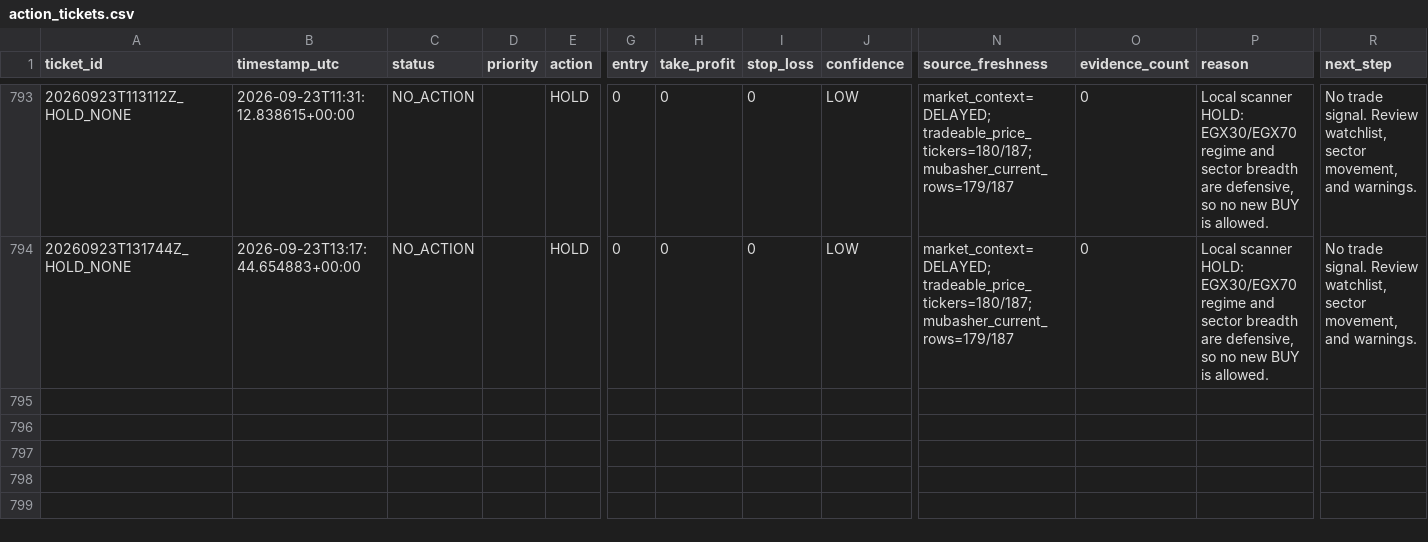
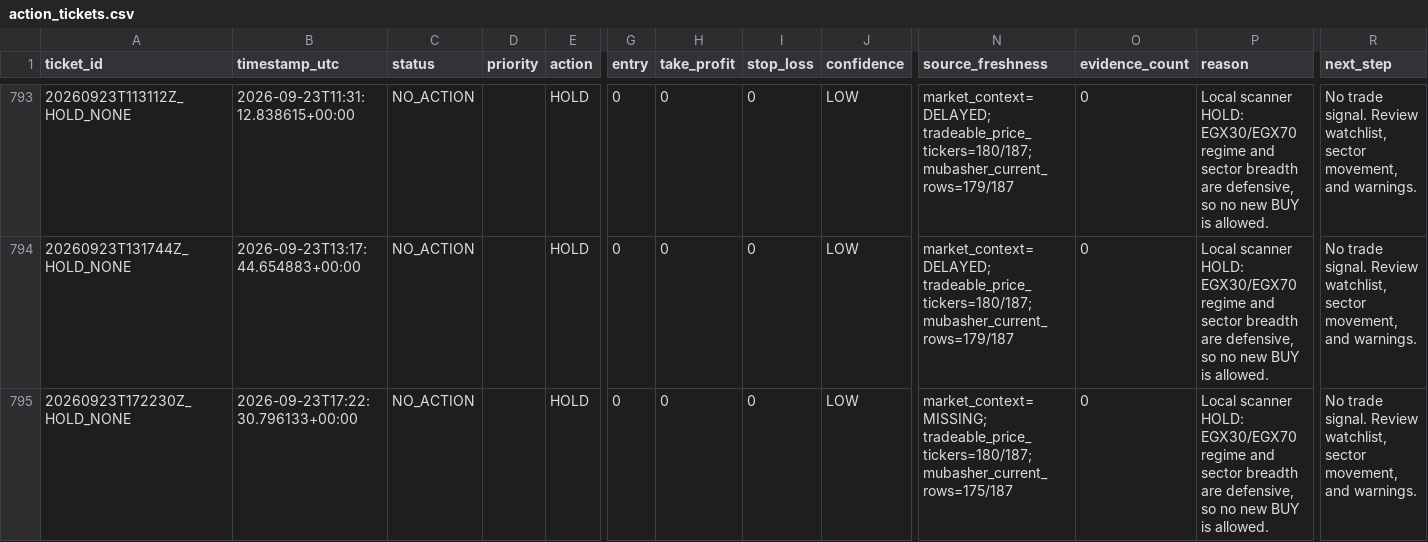
Before and after one commit to Philopater-Ayman/egx-telegram-scanner, a CSV file: action_tickets.csv, drawn as a sheet; only a part is shown, gaps mark what is left out; rows hold the shown columns only; the diff names each change by its address in the sheet, - before the commit and + after, or states it on an @@ line.

```diff
--- a/action_tickets.csv
+++ b/action_tickets.csv
+row 795: 20260923T172230Z_HOLD_NONE | 2026-09-23T17:22:30.796133+00:00 | NO_ACTION |  | HOLD | 0 | 0 | 0 | LOW | market_context=MISSING; tradeable_price_tickers=180/187; mubasher_current_rows=175/187 | 0 | Local scanner HOLD: EGX30/EGX70 regime and sector breadth are defensive, so no new BUY is allowed. | No trade signal. Review watchlist, sector movement, and warnings.
```
Also changed, not shown: data_quality.csv, market_prices.csv, 8 other files.
